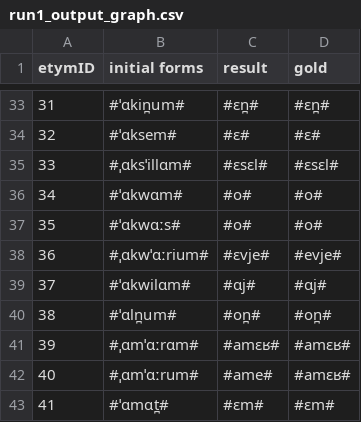
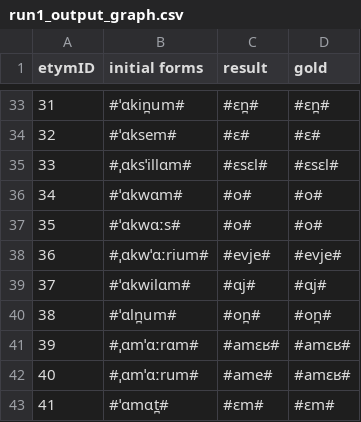
Before and after one commit to clmarr/DiaSim, a CSV file: run1_output_graph.csv, drawn as a sheet; only a part is shown, gaps mark what is left out.

```diff
--- a/run1_output_graph.csv
+++ b/run1_output_graph.csv
@@ -37,3 +37,3 @@ etymID,initial forms,result, gold
 35,#ˈɑkwɑːs#,#o#,#o#
-36,#ˌɑkwˈɑːrium#,#ɛvje#,#evje#
+36,#ˌɑkwˈɑːrium#,#evje#,#evje#
 37,#ˈɑkwilɑm#,#ɑj#,#ɑj#
```
Also changed, not shown: 7 other files.
